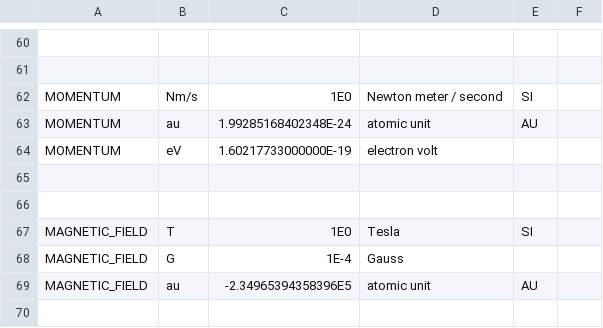
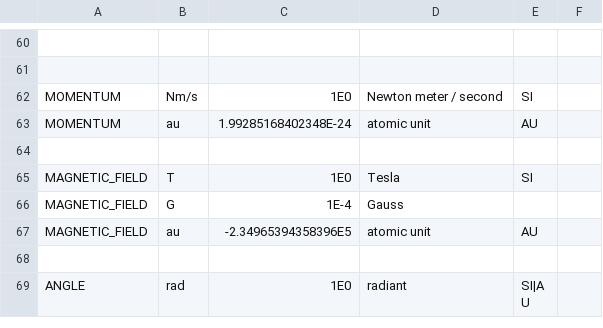
Before and after one commit to micrenda/circlesim, a CSV file: util/unit/conversions.csv, drawn as a sheet; only a part is shown, gaps mark what is left out; the shorter side is filled out with more unchanged rows.

```diff
--- a/util/unit/conversions.csv
+++ b/util/unit/conversions.csv
@@ -63,4 +63,2 @@ MOMENTUM			, Nm/s,		1E0					, Newton meter / second	, SI	,
 MOMENTUM			, au,		1.99285168402348E-24, atomic unit			, AU	,
-MOMENTUM			, eV,		1.60217733000000E-19, electron volt			, 		,
-
 	
```
Also changed, not shown: 10 other files.
